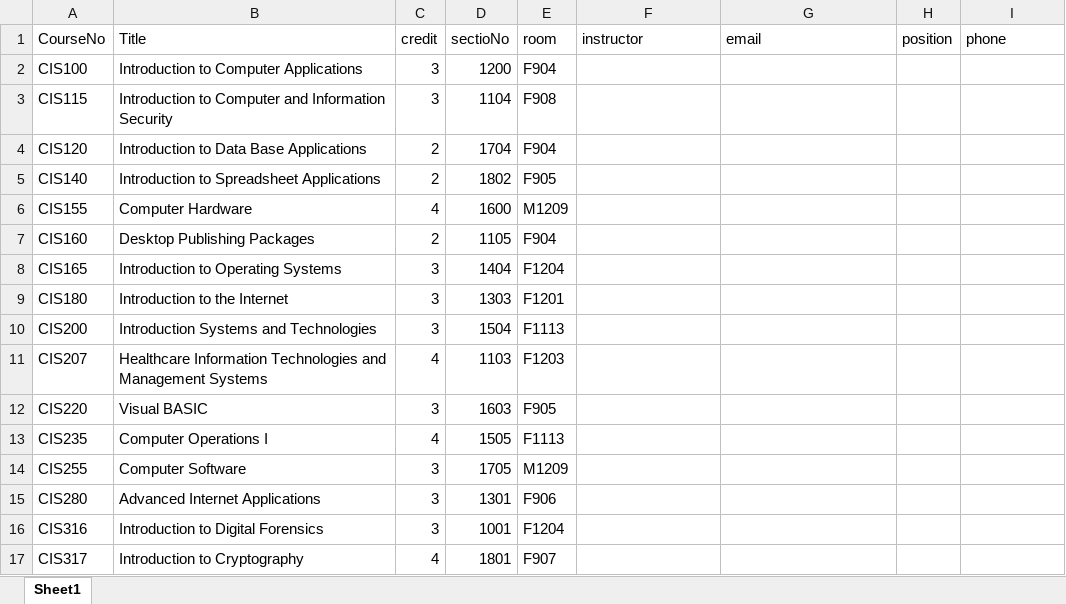
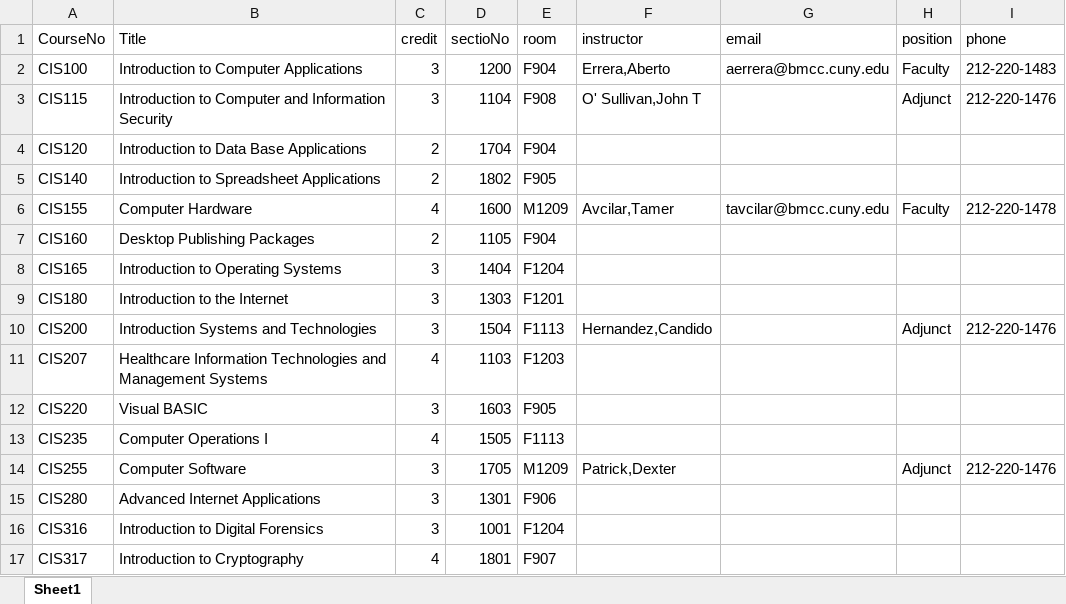
Before and after one commit to Boubacar75/Groupe-F, an Excel workbook: TermProjectExcel.xlsx, sheet Sheet1, drawn as a sheet; only a part is shown; values as stored, in another font and other column widths than the file's, no borders; the diff covers the shown part only; the diff names each change by its address in the sheet, - before the commit and + after, or states it on an @@ line.

```diff
--- a/TermProjectExcel.xlsx (sheet Sheet1)
+++ b/TermProjectExcel.xlsx (sheet Sheet1)
-F2 (instructor): (empty)
+F2 (instructor): Errera,Aberto
-G2 (email): (empty)
+G2 (email): aerrera@bmcc.cuny.edu
-H2 (position): (empty)
+H2 (position): Faculty
-I2 (phone): (empty)
+I2 (phone): 212-220-1483
-F3 (instructor): (empty)
+F3 (instructor): O' Sullivan,John T
-H3 (position): (empty)
+H3 (position): Adjunct
-I3 (phone): (empty)
+I3 (phone): 212-220-1476
-F6 (instructor): (empty)
+F6 (instructor): Avcilar,Tamer
-G6 (email): (empty)
+G6 (email): tavcilar@bmcc.cuny.edu
-H6 (position): (empty)
+H6 (position): Faculty
-I6 (phone): (empty)
+I6 (phone): 212-220-1478
-F10 (instructor): (empty)
+F10 (instructor): Hernandez,Candido
-H10 (position): (empty)
+H10 (position): Adjunct
-I10 (phone): (empty)
+I10 (phone): 212-220-1476
-F14 (instructor): (empty)
+F14 (instructor): Patrick,Dexter
-H14 (position): (empty)
+H14 (position): Adjunct
-I14 (phone): (empty)
+I14 (phone): 212-220-1476
```
Also changed, not shown: 68 edited cells elsewhere in this sheet.
